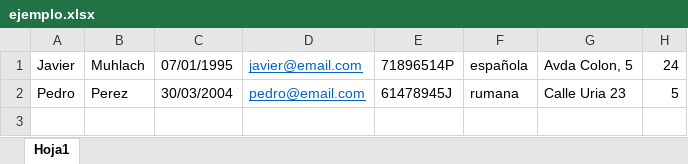
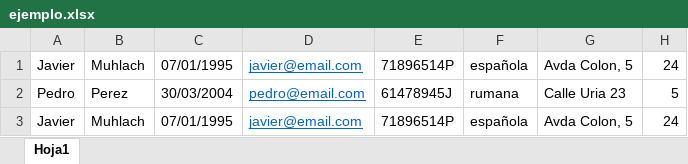
Before and after one commit to Arquisoft/citizensLoader_i1b, an Excel workbook: input/ejemplo.xlsx, sheet Hoja1, drawn as a sheet; values as stored, in another font and other column widths than the file's, no borders; the diff names each change by its address in the sheet, - before the commit and + after, or states it on an @@ line.

Commit message:
Solving on log´s path exception and changing input to see if log is working

```diff
--- a/input/ejemplo.xlsx (sheet Hoja1)
+++ b/input/ejemplo.xlsx (sheet Hoja1)
+row 3: Javier | Muhlach | 07/01/1995 | javier@email.com | 71896514P | española | Avda Colon, 5 | 24
```
Also changed, not shown: 8 other files.
